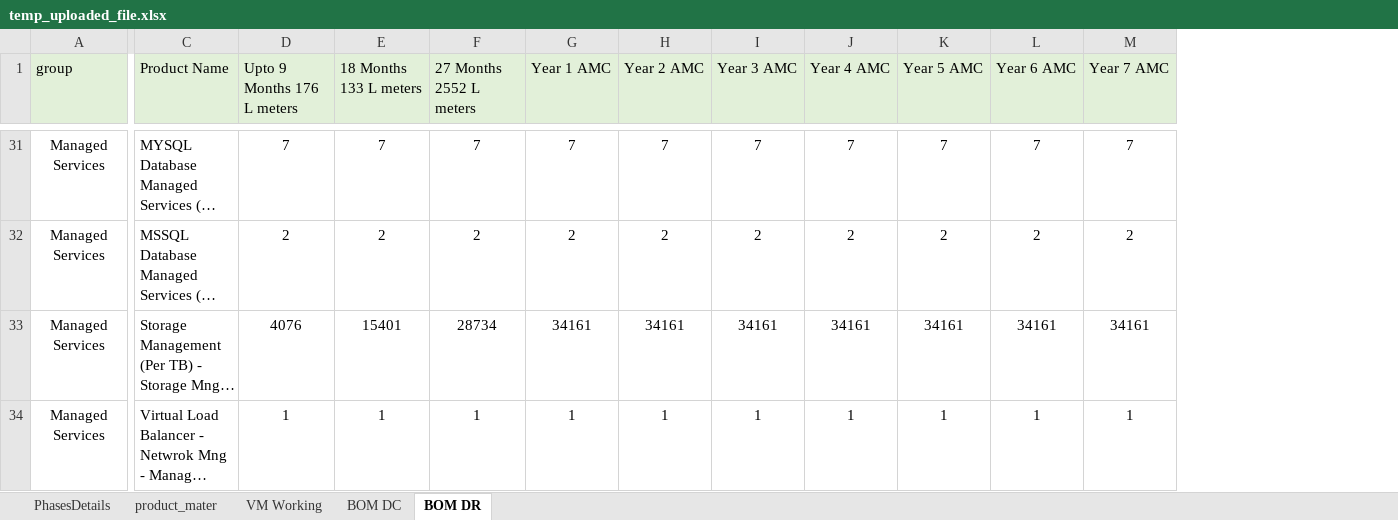
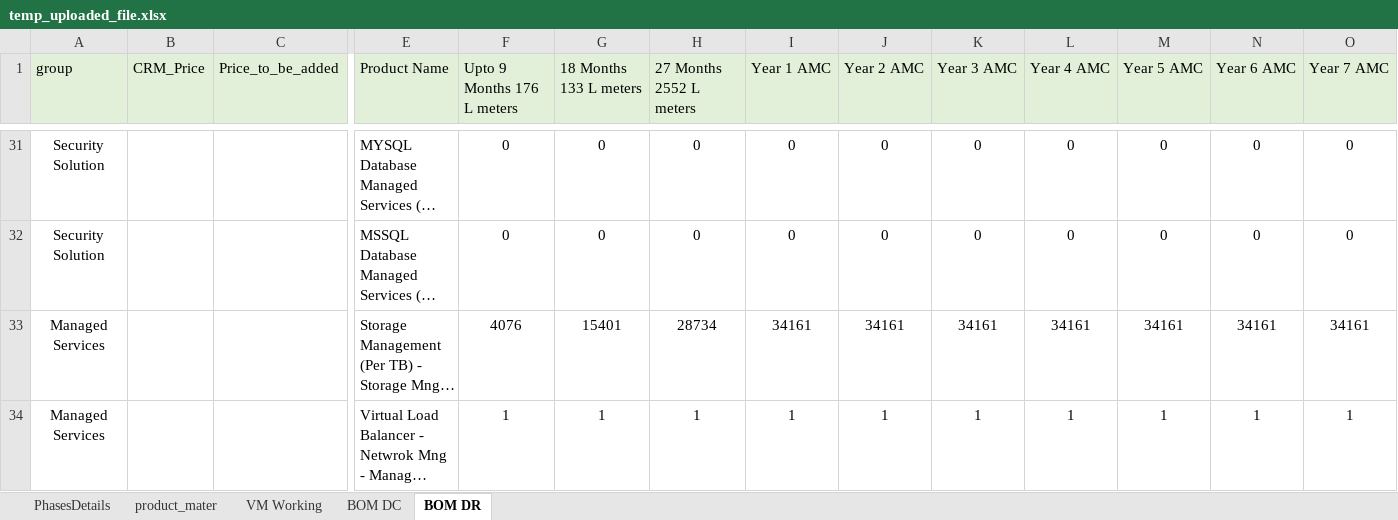
Before and after one commit to 01Pratham/excel_to_crm, an Excel workbook: uploads/temp_uploaded_file.xlsx, sheet BOM DR, drawn as a sheet; only a part is shown, gaps mark what is left out; long unchanged cells end in …; values as stored, in another font and other column widths than the file's, no borders; addresses are those after the commit; the diff covers the shown part only; the diff names each change by its address in the sheet, - before the commit and + after, or states it on an @@ line.

```diff
--- a/uploads/temp_uploaded_file.xlsx (sheet BOM DR)
+++ b/uploads/temp_uploaded_file.xlsx (sheet BOM DR)
+column B (CRM_Price), empty
+column C (Price_to_be_added), empty
-A31:A32 (group): Managed Services
+A31:A32 (group): Security Solution
-F31 (Upto 9 Months 176 L meters): 7
+F31 (Upto 9 Months 176 L meters): 0
-G31 (18 Months 133 L meters): 7
+G31 (18 Months 133 L meters): 0
-H31 (27 Months 2552 L meters): 7
+H31 (27 Months 2552 L meters): 0
-I31 (Year 1 AMC): 7
+I31 (Year 1 AMC): 0
-J31 (Year 2 AMC): 7
+J31 (Year 2 AMC): 0
-K31 (Year 3 AMC): 7
+K31 (Year 3 AMC): 0
-L31 (Year 4 AMC): 7
+L31 (Year 4 AMC): 0
-M31 (Year 5 AMC): 7
+M31 (Year 5 AMC): 0
-N31 (Year 6 AMC): 7
+N31 (Year 6 AMC): 0
-O31 (Year 7 AMC): 7
+O31 (Year 7 AMC): 0
-F32 (Upto 9 Months 176 L meters): 2
+F32 (Upto 9 Months 176 L meters): 0
-G32 (18 Months 133 L meters): 2
+G32 (18 Months 133 L meters): 0
-H32 (27 Months 2552 L meters): 2
+H32 (27 Months 2552 L meters): 0
-I32 (Year 1 AMC): 2
+I32 (Year 1 AMC): 0
-J32 (Year 2 AMC): 2
+J32 (Year 2 AMC): 0
-K32 (Year 3 AMC): 2
+K32 (Year 3 AMC): 0
-L32 (Year 4 AMC): 2
+L32 (Year 4 AMC): 0
-M32 (Year 5 AMC): 2
+M32 (Year 5 AMC): 0
-N32 (Year 6 AMC): 2
+N32 (Year 6 AMC): 0
-O32 (Year 7 AMC): 2
+O32 (Year 7 AMC): 0
```
Also changed, not shown: 26 edited cells elsewhere in this sheet, sheet product_mater, sheet BOM DC, formulas that keep their value, static/template.xlsx, 3 other files.
